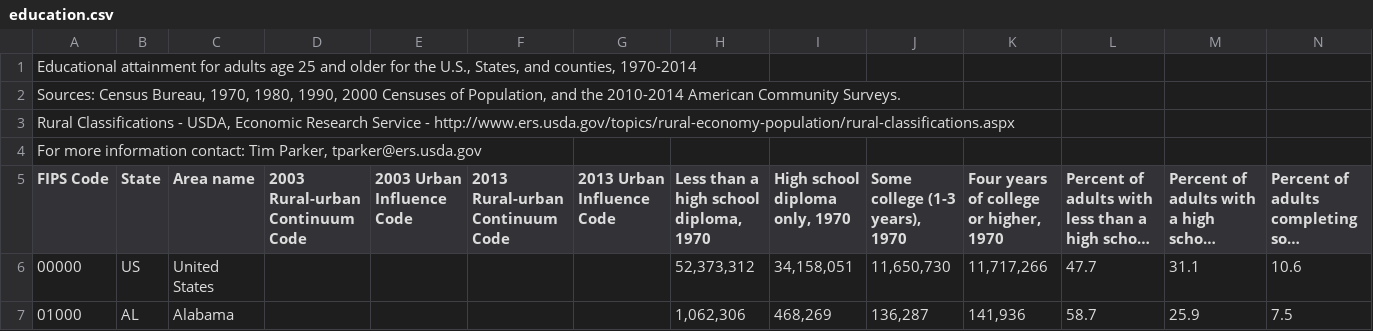
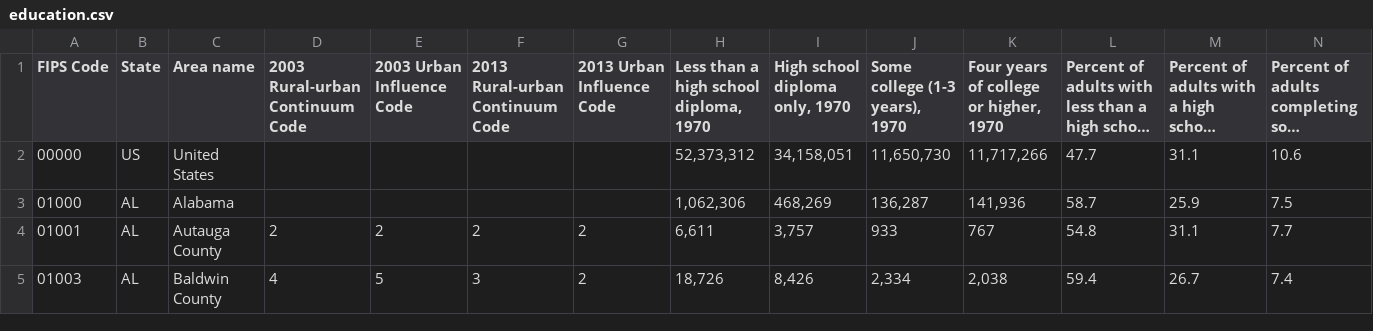
Before and after one commit to alicemeng/cs3300-p2, a CSV file: education.csv, drawn as a sheet; only a part is shown; the shorter side is filled out with more unchanged rows; long unchanged cells end in …; rows hold the shown columns only; the diff names each change by its address in the sheet, - before the commit and + after, or states it on an @@ line.

Commit message:
Stored the filtering data

```diff
--- a/education.csv
+++ b/education.csv
-row 1: Educational attainment for adults age 25 and older for the U.S., States, and counties, 1970-2014
-row 2: Sources: Census Bureau, 1970, 1980, 1990, 2000 Censuses of Population, and the 2010-2014 American Community Surveys.
-row 3: Rural Classifications - USDA, Economic Research Service - http://www.ers.usda.gov/topics/rural-economy-population/rural-classifications.aspx
-row 4: For more information contact: Tim Parker, tparker@ers.usda.gov
```
Also changed, not shown: children.csv, income.csv, 1 other file.
